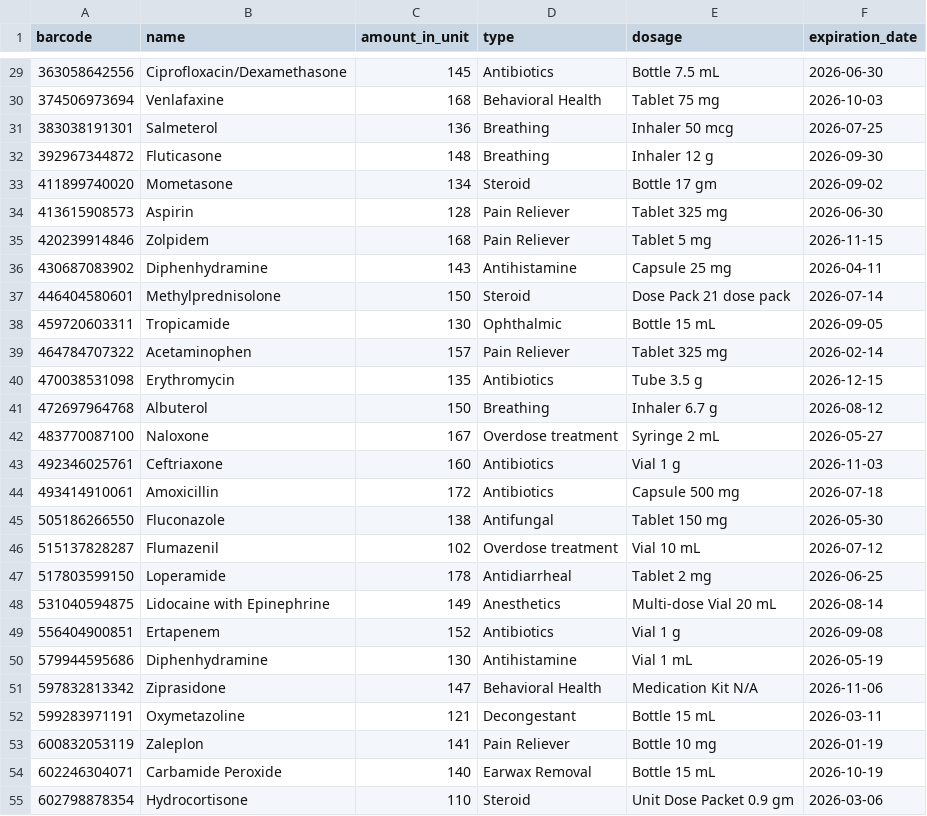
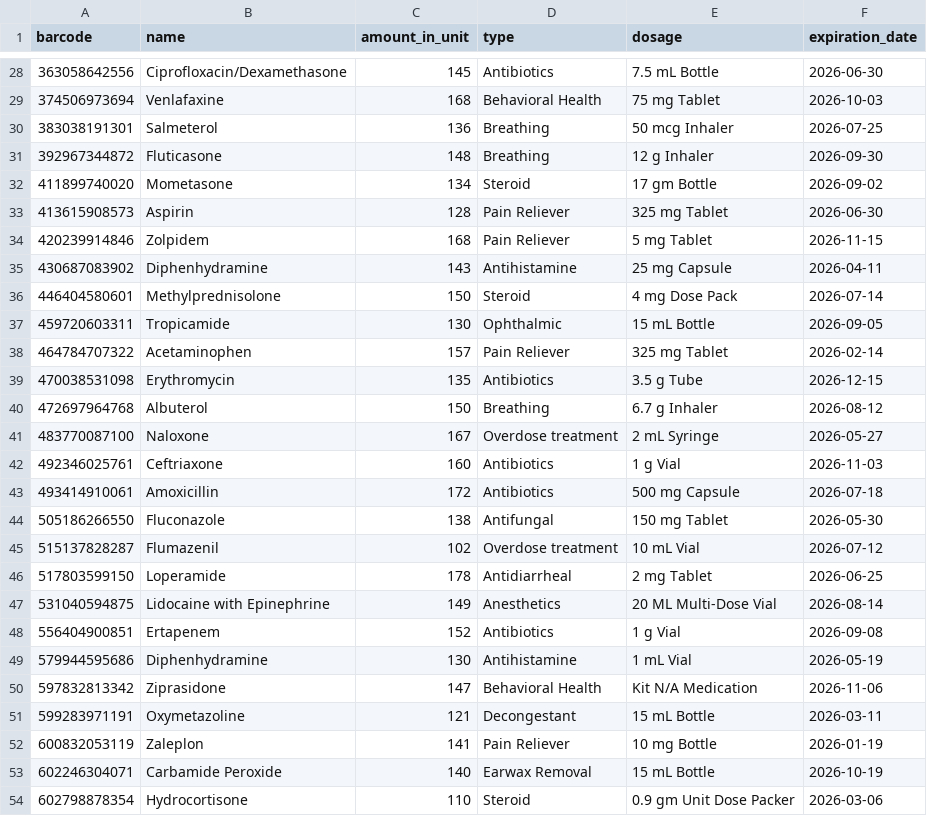
Before and after one commit to DylanSoule/Medical-Inventory-System-NASA-Hunch-25-26, a CSV file: database_setup/seeder_csvs/medications.csv, drawn as a sheet; only a part is shown, gaps mark what is left out; the diff covers the shown part only.

```diff
--- a/database_setup/seeder_csvs/medications.csv
+++ b/database_setup/seeder_csvs/medications.csv
@@ -29,27 +28,27 @@ barcode,name,amount_in_unit,type,dosage,expiration_date
-363058642556,Ciprofloxacin/Dexamethasone,145,Antibiotics,Bottle 7.5 mL,2026-06-30
-374506973694,Venlafaxine,168,Behavioral Health,Tablet 75 mg,2026-10-03
-383038191301,Salmeterol,136,Breathing,Inhaler 50 mcg,2026-07-25
-392967344872,Fluticasone,148,Breathing,Inhaler 12 g,2026-09-30
-411899740020,Mometasone,134,Steroid,Bottle 17 gm,2026-09-02
-413615908573,Aspirin,128,Pain Reliever,Tablet 325 mg,2026-06-30
-420239914846,Zolpidem,168,Pain Reliever,Tablet 5 mg,2026-11-15
-430687083902,Diphenhydramine,143,Antihistamine,Capsule 25 mg,2026-04-11
-446404580601,Methylprednisolone,150,Steroid,Dose Pack 21 dose pack,2026-07-14
-459720603311,Tropicamide,130,Ophthalmic,Bottle 15 mL,2026-09-05
-464784707322,Acetaminophen,157,Pain Reliever,Tablet 325 mg,2026-02-14
-470038531098,Erythromycin,135,Antibiotics,Tube 3.5 g,2026-12-15
-472697964768,Albuterol,150,Breathing,Inhaler 6.7 g,2026-08-12
-483770087100,Naloxone,167,Overdose treatment,Syringe 2 mL,2026-05-27
-492346025761,Ceftriaxone,160,Antibiotics,Vial 1 g,2026-11-03
-493414910061,Amoxicillin,172,Antibiotics,Capsule 500 mg,2026-07-18
-505186266550,Fluconazole,138,Antifungal,Tablet 150 mg,2026-05-30
-515137828287,Flumazenil,102,Overdose treatment,Vial 10 mL,2026-07-12
-517803599150,Loperamide,178,Antidiarrheal,Tablet 2 mg,2026-06-25
-531040594875,Lidocaine with Epinephrine,149,Anesthetics,Multi-dose Vial 20 mL,2026-08-14
-556404900851,Ertapenem,152,Antibiotics,Vial 1 g,2026-09-08
-579944595686,Diphenhydramine,130,Antihistamine,Vial 1 mL,2026-05-19
-597832813342,Ziprasidone,147,Behavioral Health,Medication Kit N/A,2026-11-06
-599283971191,Oxymetazoline,121,Decongestant,Bottle 15 mL,2026-03-11
-600832053119,Zaleplon,141,Pain Reliever,Bottle 10 mg,2026-01-19
-602246304071,Carbamide Peroxide,140,Earwax Removal,Bottle 15 mL,2026-10-19
-602798878354,Hydrocortisone,110,Steroid,Unit Dose Packet 0.9 gm,2026-03-06
+363058642556,Ciprofloxacin/Dexamethasone,145,Antibiotics,7.5 mL Bottle,2026-06-30
+374506973694,Venlafaxine,168,Behavioral Health,75 mg Tablet,2026-10-03
+383038191301,Salmeterol,136,Breathing,50 mcg Inhaler,2026-07-25
+392967344872,Fluticasone,148,Breathing,12 g Inhaler,2026-09-30
+411899740020,Mometasone,134,Steroid,17 gm Bottle,2026-09-02
+413615908573,Aspirin,128,Pain Reliever,325 mg Tablet,2026-06-30
+420239914846,Zolpidem,168,Pain Reliever,5 mg Tablet,2026-11-15
+430687083902,Diphenhydramine,143,Antihistamine,25 mg Capsule,2026-04-11
+446404580601,Methylprednisolone,150,Steroid,4 mg Dose Pack,2026-07-14
+459720603311,Tropicamide,130,Ophthalmic,15 mL Bottle,2026-09-05
+464784707322,Acetaminophen,157,Pain Reliever,325 mg Tablet,2026-02-14
+470038531098,Erythromycin,135,Antibiotics,3.5 g Tube,2026-12-15
+472697964768,Albuterol,150,Breathing,6.7 g Inhaler,2026-08-12
+483770087100,Naloxone,167,Overdose treatment,2 mL Syringe,2026-05-27
+492346025761,Ceftriaxone,160,Antibiotics,1 g Vial,2026-11-03
+493414910061,Amoxicillin,172,Antibiotics,500 mg Capsule,2026-07-18
+505186266550,Fluconazole,138,Antifungal,150 mg Tablet,2026-05-30
+515137828287,Flumazenil,102,Overdose treatment,10 mL Vial,2026-07-12
+517803599150,Loperamide,178,Antidiarrheal,2 mg Tablet,2026-06-25
+531040594875,Lidocaine with Epinephrine,149,Anesthetics,20 ML Multi-Dose Vial,2026-08-14
+556404900851,Ertapenem,152,Antibiotics,1 g Vial,2026-09-08
+579944595686,Diphenhydramine,130,Antihistamine,1 mL Vial,2026-05-19
+597832813342,Ziprasidone,147,Behavioral Health,Kit N/A Medication,2026-11-06
+599283971191,Oxymetazoline,121,Decongestant,15 mL Bottle,2026-03-11
+600832053119,Zaleplon,141,Pain Reliever,10 mg Bottle,2026-01-19
+602246304071,Carbamide Peroxide,140,Earwax Removal,15 mL Bottle,2026-10-19
+602798878354,Hydrocortisone,110,Steroid,0.9 gm Unit Dose Packer,2026-03-06
```
Also changed, not shown: 1 removed row and 63 edited cells elsewhere in this file, 2 other files.
